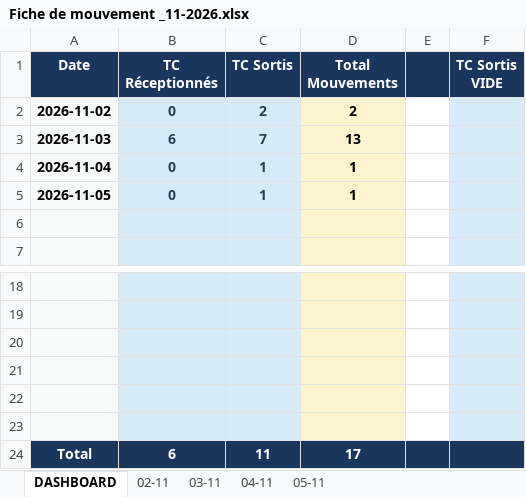
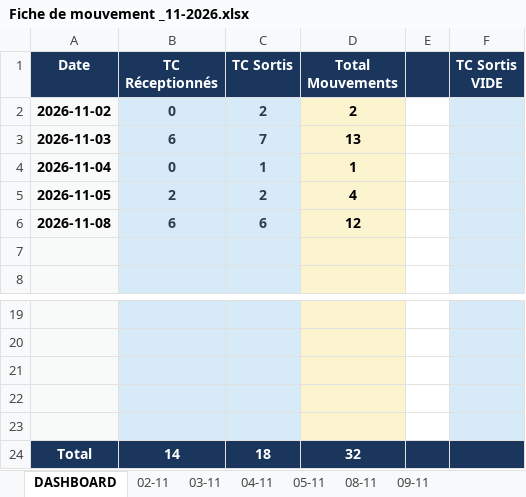
Before and after one commit to Mag2027pro/egs-conatainer-tracker-, an Excel workbook: Fiche de mouvement _11-2026.xlsx, sheet DASHBOARD, drawn as a sheet; only a part is shown, gaps mark what is left out; values as stored, in another font and other column widths than the file's, no borders; removed rows and columns are numbered as before the commit, all else as after; the diff names each change by its address in the sheet, - before the commit and + after, or states it on an @@ line.

```diff
--- a/Fiche de mouvement _11-2026.xlsx (sheet DASHBOARD)
+++ b/Fiche de mouvement _11-2026.xlsx (sheet DASHBOARD)
+sheet tab: 08-11
+sheet tab: 09-11
-row 5: 2026-11-05 | 0 | 1 | 1
+row 5: 2026-11-05 | 2 | 2 | 4
+row 6: 2026-11-08 | 6 | 6 | 12
-row 24: (empty)
+row 24: Total | 14 | 18 | 32
-A24 fill: #F8F9F9
+A24 fill: #1B365D
-B24:C24 fill: #D6EAF8
+B24:C24 fill: #1B365D
-D24 fill: #FCF3CF
+D24 fill: #1B365D
-E24 fill: none
+E24 fill: #1B365D
-F24 fill: #D6EAF8
+F24 fill: #1B365D
-row 24: Total | 6 | 11 | 17
```
Also changed, not shown: sheet 05-11, charts or pictures.
